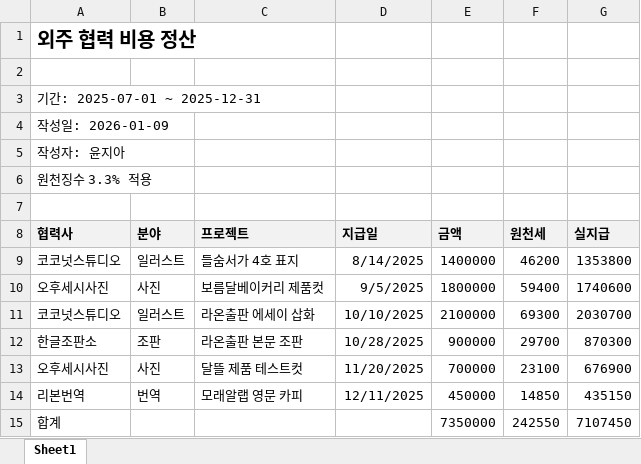
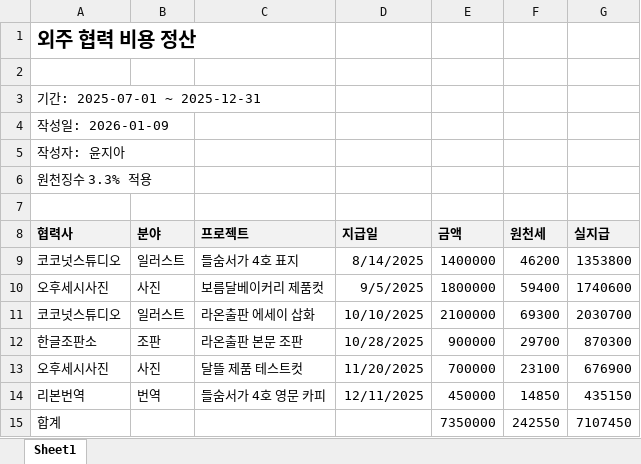
Before and after one commit to jaewonize/AI-Dictionary, an Excel workbook: Mobile Storage/Download/외주비용정산_2025하반기.xlsx, sheet Sheet1, drawn as a sheet; values as stored, in another font and other column widths than the file's, no borders; the diff names each change by its address in the sheet, - before the commit and + after, or states it on an @@ line.

```diff
--- a/Mobile Storage/Download/외주비용정산_2025하반기.xlsx (sheet Sheet1)
+++ b/Mobile Storage/Download/외주비용정산_2025하반기.xlsx (sheet Sheet1)
-C14 (프로젝트): 모래알랩 영문 카피
+C14 (프로젝트): 들숨서가 4호 영문 카피
```
Also changed, not shown: Mobile Storage/DOCUMENTS.xlsx, Mobile Storage/Download/내역_정리.xlsx, 6 other files.
